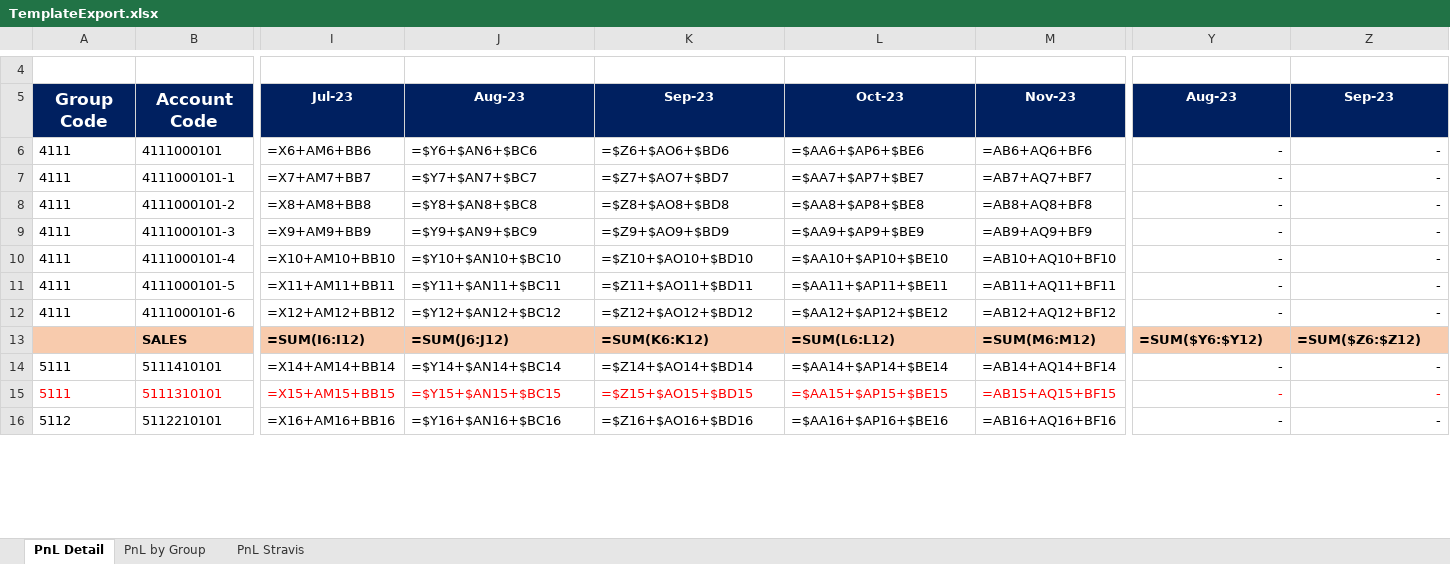
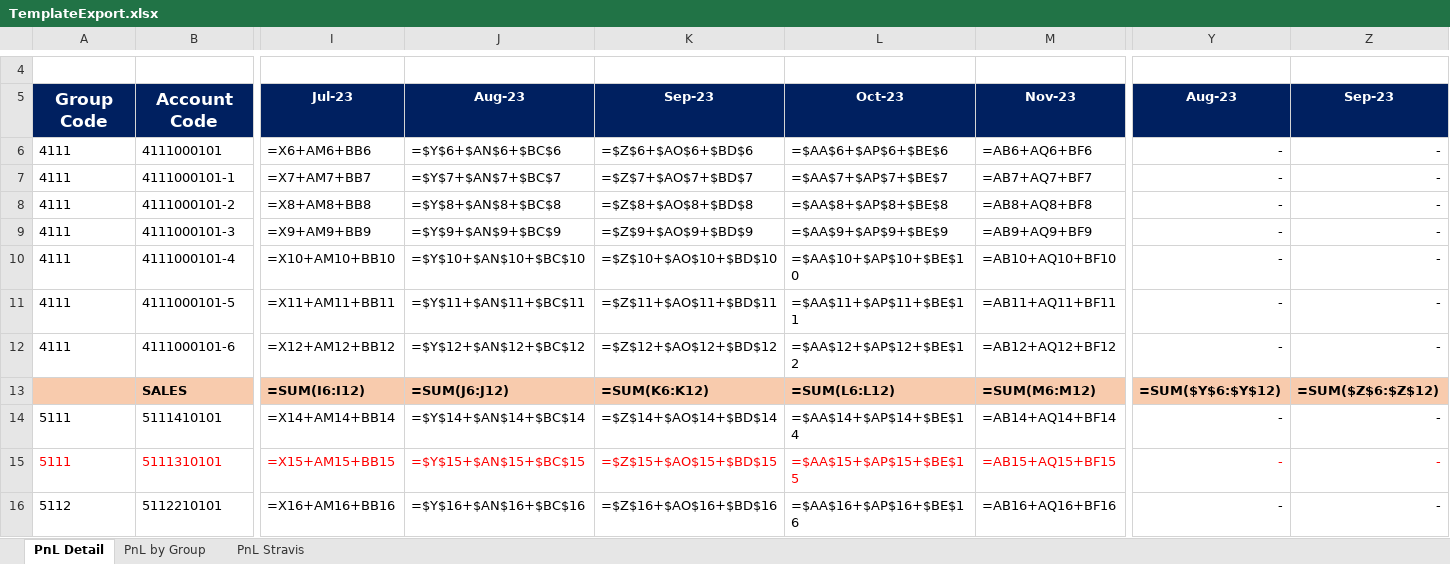
Before and after one commit to aisin-remote/cubic-pro, an Excel workbook: public/files/TemplateExport.xlsx, sheet PnL Detail, drawn as a sheet; only a part is shown, gaps mark what is left out; values as stored, in another font and other column widths than the file's, no borders; formulas are shown in place of their values; the diff covers the shown part only; the diff names each change by its address in the sheet, - before the commit and + after, or states it on an @@ line.

Commit message:
dev-1.1.0 : $ jkl

```diff
--- a/public/files/TemplateExport.xlsx (sheet PnL Detail)
+++ b/public/files/TemplateExport.xlsx (sheet PnL Detail)
-J6: =$Y6+$AN6+$BC6
+J6: =$Y$6+$AN$6+$BC$6
-K6: =$Z6+$AO6+$BD6
+K6: =$Z$6+$AO$6+$BD$6
-L6: =$AA6+$AP6+$BE6
+L6: =$AA$6+$AP$6+$BE$6
-J7: =$Y7+$AN7+$BC7
+J7: =$Y$7+$AN$7+$BC$7
-K7: =$Z7+$AO7+$BD7
+K7: =$Z$7+$AO$7+$BD$7
-L7: =$AA7+$AP7+$BE7
+L7: =$AA$7+$AP$7+$BE$7
-J8: =$Y8+$AN8+$BC8
+J8: =$Y$8+$AN$8+$BC$8
-K8: =$Z8+$AO8+$BD8
+K8: =$Z$8+$AO$8+$BD$8
-L8: =$AA8+$AP8+$BE8
+L8: =$AA$8+$AP$8+$BE$8
-J9: =$Y9+$AN9+$BC9
+J9: =$Y$9+$AN$9+$BC$9
-K9: =$Z9+$AO9+$BD9
+K9: =$Z$9+$AO$9+$BD$9
-L9: =$AA9+$AP9+$BE9
+L9: =$AA$9+$AP$9+$BE$9
-J10: =$Y10+$AN10+$BC10
+J10: =$Y$10+$AN$10+$BC$10
-K10: =$Z10+$AO10+$BD10
+K10: =$Z$10+$AO$10+$BD$10
-L10: =$AA10+$AP10+$BE10
+L10: =$AA$10+$AP$10+$BE$10
-J11: =$Y11+$AN11+$BC11
+J11: =$Y$11+$AN$11+$BC$11
-K11: =$Z11+$AO11+$BD11
+K11: =$Z$11+$AO$11+$BD$11
-L11: =$AA11+$AP11+$BE11
+L11: =$AA$11+$AP$11+$BE$11
-J12: =$Y12+$AN12+$BC12
+J12: =$Y$12+$AN$12+$BC$12
-K12: =$Z12+$AO12+$BD12
+K12: =$Z$12+$AO$12+$BD$12
-L12: =$AA12+$AP12+$BE12
+L12: =$AA$12+$AP$12+$BE$12
-Y13: =SUM($Y6:$Y12)
+Y13: =SUM($Y$6:$Y$12)
-Z13: =SUM($Z6:$Z12)
+Z13: =SUM($Z$6:$Z$12)
-J14: =$Y14+$AN14+$BC14
+J14: =$Y$14+$AN$14+$BC$14
-K14: =$Z14+$AO14+$BD14
+K14: =$Z$14+$AO$14+$BD$14
-L14: =$AA14+$AP14+$BE14
+L14: =$AA$14+$AP$14+$BE$14
-J15: =$Y15+$AN15+$BC15
+J15: =$Y$15+$AN$15+$BC$15
-K15: =$Z15+$AO15+$BD15
+K15: =$Z$15+$AO$15+$BD$15
-L15: =$AA15+$AP15+$BE15
+L15: =$AA$15+$AP$15+$BE$15
-J16: =$Y16+$AN16+$BC16
+J16: =$Y$16+$AN$16+$BC$16
-K16: =$Z16+$AO16+$BD16
+K16: =$Z$16+$AO$16+$BD$16
-L16: =$AA16+$AP16+$BE16
+L16: =$AA$16+$AP$16+$BE$16
```
Also changed, not shown: 1106 edited cells elsewhere in this sheet.
